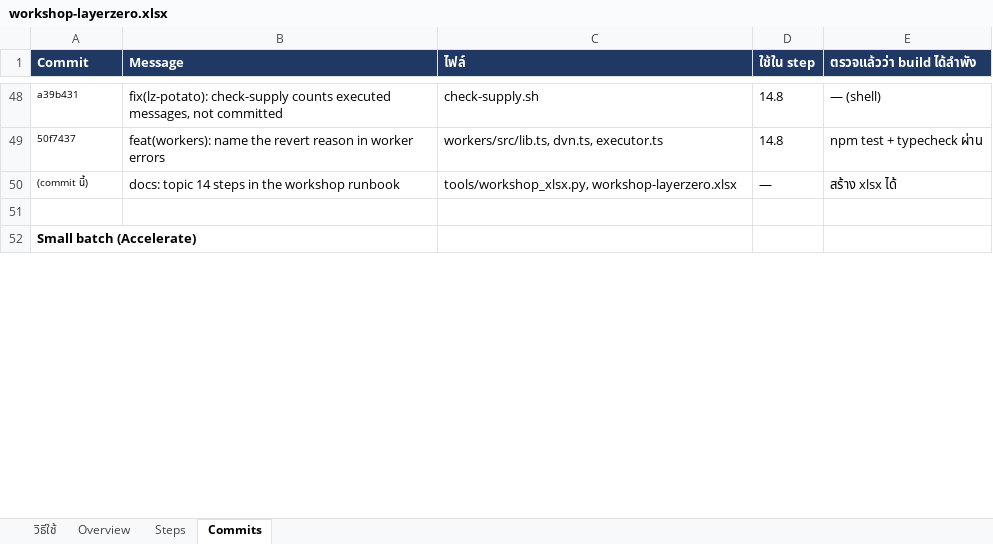
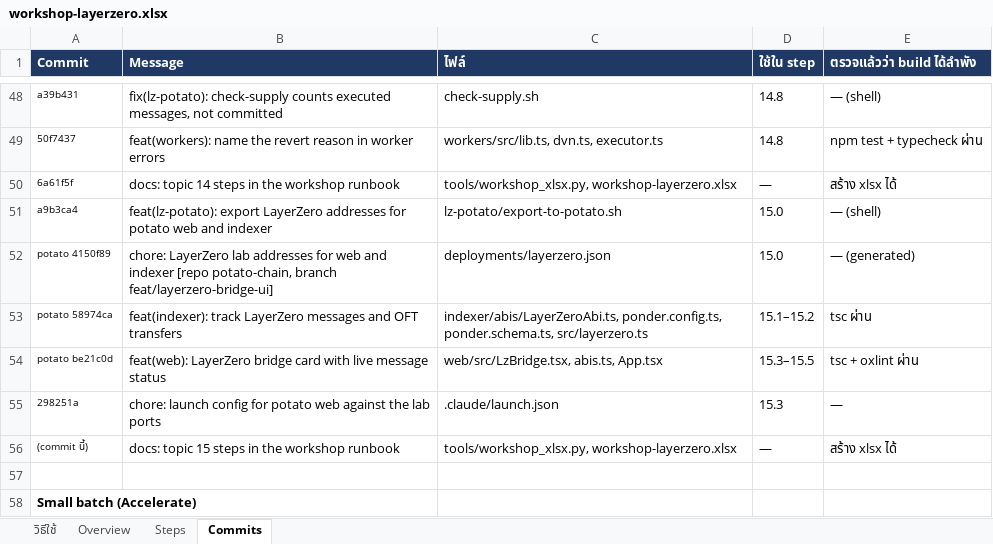
Before and after one commit to kungpotato/stable-coin-L0, an Excel workbook: workshop-layerzero.xlsx, sheet Commits, drawn as a sheet; only a part is shown, gaps mark what is left out; values as stored, in another font and other column widths than the file's, no borders; addresses are those after the commit; the diff names each change by its address in the sheet, - before the commit and + after, or states it on an @@ line.

```diff
--- a/workshop-layerzero.xlsx (sheet Commits)
+++ b/workshop-layerzero.xlsx (sheet Commits)
+row 50: 6a61f5f | docs: topic 14 steps in the workshop runbook | tools/workshop_xlsx.py, workshop-layerzero.xlsx | — | สร้าง xlsx ได้
+row 51: a9b3ca4 | feat(lz-potato): export LayerZero addresses for potato web and indexer | lz-potato/export-to-potato.sh | 15.0 | — (shell)
+row 52: potato 4150f89 | chore: LayerZero lab addresses for web and indexer [repo potato-chain, branch feat/layerzero-bridge-ui] | deployments/layerzero.json | 15.0 | — (generated)
+row 53: potato 58974ca | feat(indexer): track LayerZero messages and OFT transfers | indexer/abis/LayerZeroAbi.ts, ponder.config.ts, ponder.schema.ts, src/layerzero.ts | 15.1–15.2 | tsc ผ่าน
+row 54: potato be21c0d | feat(web): LayerZero bridge card with live message status | web/src/LzBridge.tsx, abis.ts, App.tsx | 15.3–15.5 | tsc + oxlint ผ่าน
+row 55: 298251a | chore: launch config for potato web against the lab ports | .claude/launch.json | 15.3 | —
-B56 (Message): docs: topic 14 steps in the workshop runbook
+B56 (Message): docs: topic 15 steps in the workshop runbook
```
Also changed, not shown: sheet Steps, sheet Overview, 1 other file.
